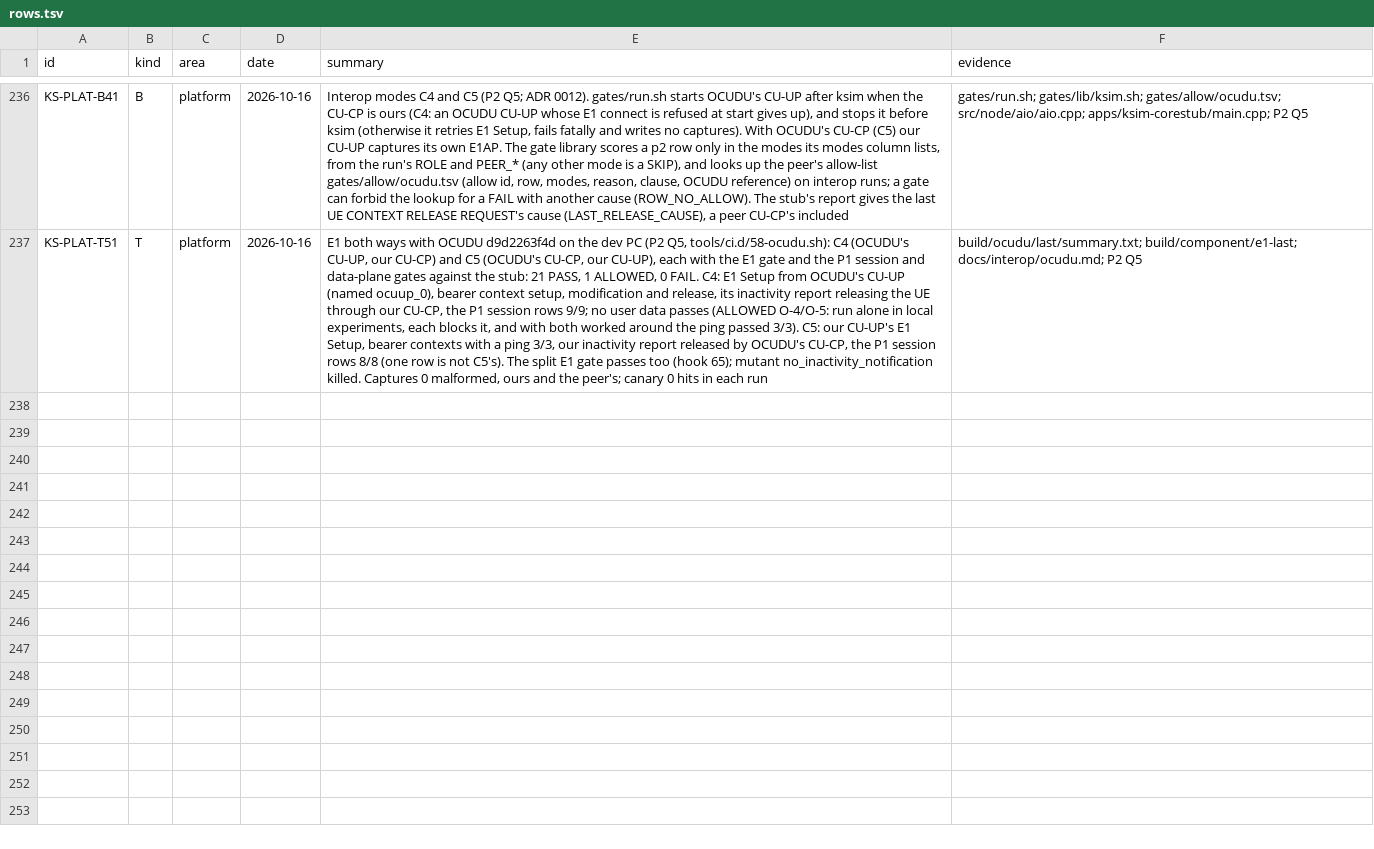
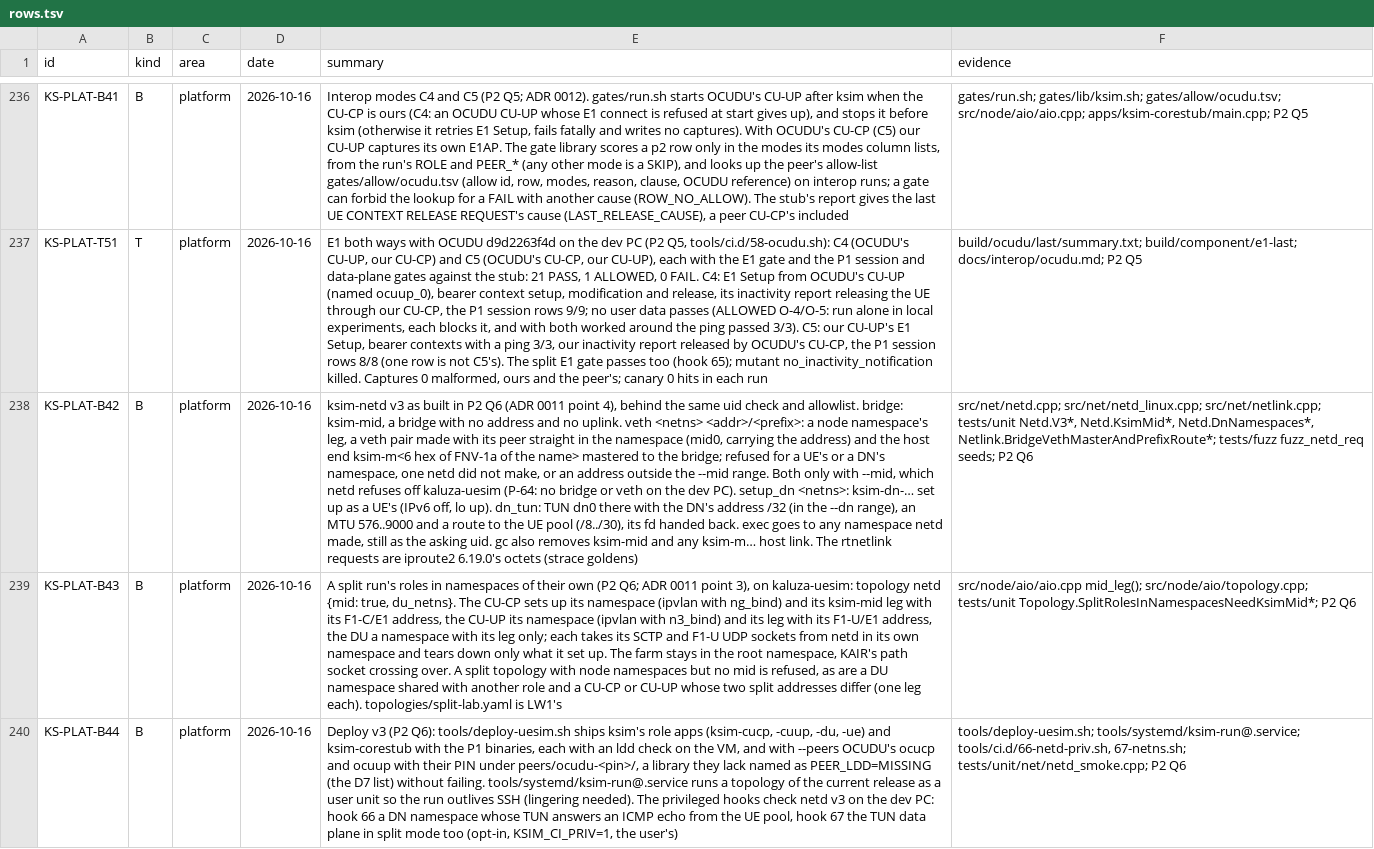
Before and after one commit to adijuliawan/kaluza-sim, a TSV file: docs/compliance/rows.tsv, drawn as a sheet; only a part is shown, gaps mark what is left out; the diff names each change by its address in the sheet, - before the commit and + after, or states it on an @@ line.

Commit message:
P2 Q6: ksim-netd v3, split roles in namespaces on the VM, deploy v3
- netd v3 (KS-PLAT-B42): bridge (ksim-mid) and veth legs into node
  namespaces, only with --mid, which netd refuses off kaluza-uesim (P-64);
  setup_dn and dn_tun (a DN namespace with a TUN carrying the DN's
  address and a route to the UE pool), with --dn on both hosts; exec in
  any namespace netd made; gc removes ksim-mid and stray legs. The new
  rtnetlink requests match iproute2 6.19.0's octets (strace goldens).
  Units: the VM's gets --mid and --dn, the dev PC's --dn only.
- Split roles on the VM (KS-PLAT-B43): with netd {mid: true} each role
  sets up its own namespace and mid leg and takes its F1-C, E1 and F1-U
  sockets there; it tears down only what it set up. A split topology
  with node namespaces but no mid is refused. topologies/split-lab.yaml
  for LW1.
- Deploy v3 (KS-PLAT-B44): the role apps, ksim-corestub, and with
  --peers the OCUDU peers with their PIN and an ldd check naming missing
  libraries; tools/systemd/ksim-run@.service keeps a run past SSH.
- Privileged hooks (opt-in, KSIM_CI_PRIV=1): 66 checks a DN namespace's
  TUN answering an ICMP echo, 67 the data plane in split mode too.
- Tests: netd v3 protocol and policy, topology rules, fuzz seeds.

```diff
--- a/docs/compliance/rows.tsv
+++ b/docs/compliance/rows.tsv
+row 238: KS-PLAT-B42 | B | platform | 2026-10-16 | ksim-netd v3 as built in P2 Q6 (ADR 0011 point 4), behind the same uid check and allowlist. bridge: ksim-mid, a bridge with no address and no uplink. veth <netns> <addr>/<prefix>: a node namespace's leg, a veth pair made with its peer straight in the namespace (mid0, carrying the address) and the host end ksim-m<6 hex of FNV-1a of the name> mastered to the bridge; refused for a UE's or a DN's namespace, one netd did not make, or an address outside the --mid range. Both only with --mid, which netd refuses off kaluza-uesim (P-64: no bridge or veth on the dev PC). setup_dn <netns>: ksim-dn-… set up as a UE's (IPv6 off, lo up). dn_tun: TUN dn0 there with the DN's address /32 (in the --dn range), an MTU 576..9000 and a route to the UE pool (/8../30), its fd handed back. exec goes to any namespace netd made, still as the asking uid. gc also removes ksim-mid and any ksim-m… host link. The rtnetlink requests are iproute2 6.19.0's octets (strace goldens) | src/net/netd.cpp; src/net/netd_linux.cpp; src/net/netlink.cpp; tests/unit Netd.V3*, Netd.KsimMid*, Netd.DnNamespaces*, Netlink.BridgeVethMasterAndPrefixRoute*; tests/fuzz fuzz_netd_req seeds; P2 Q6
+row 239: KS-PLAT-B43 | B | platform | 2026-10-16 | A split run's roles in namespaces of their own (P2 Q6; ADR 0011 point 3), on kaluza-uesim: topology netd {mid: true, du_netns}. The CU-CP sets up its namespace (ipvlan with ng_bind) and its ksim-mid leg with its F1-C/E1 address, the CU-UP its namespace (ipvlan with n3_bind) and its leg with its F1-U/E1 address, the DU a namespace with its leg only; each takes its SCTP and F1-U UDP sockets from netd in its own namespace and tears down only what it set up. The farm stays in the root namespace, KAIR's path socket crossing over. A split topology with node namespaces but no mid is refused, as are a DU namespace shared with another role and a CU-CP or CU-UP whose two split addresses differ (one leg each). topologies/split-lab.yaml is LW1's | src/node/aio/aio.cpp mid_leg(); src/node/aio/topology.cpp; tests/unit Topology.SplitRolesInNamespacesNeedKsimMid*; P2 Q6
+row 240: KS-PLAT-B44 | B | platform | 2026-10-16 | Deploy v3 (P2 Q6): tools/deploy-uesim.sh ships ksim's role apps (ksim-cucp, -cuup, -du, -ue) and ksim-corestub with the P1 binaries, each with an ldd check on the VM, and with --peers OCUDU's ocucp and ocuup with their PIN under peers/ocudu-<pin>/, a library they lack named as PEER_LDD=MISSING (the D7 list) without failing. tools/systemd/ksim-run@.service runs a topology of the current release as a user unit so the run outlives SSH (lingering needed). The privileged hooks check netd v3 on the dev PC: hook 66 a DN namespace whose TUN answers an ICMP echo from the UE pool, hook 67 the TUN data plane in split mode too (opt-in, KSIM_CI_PRIV=1, the user's) | tools/deploy-uesim.sh; tools/systemd/ksim-run@.service; tools/ci.d/66-netd-priv.sh, 67-netns.sh; tests/unit/net/netd_smoke.cpp; P2 Q6
```
Also changed, not shown: 27 other files.
